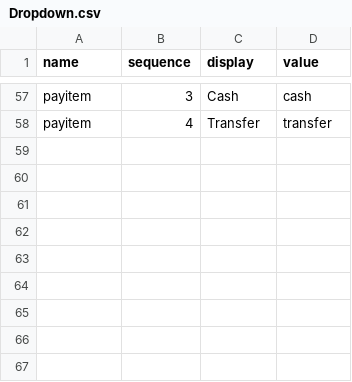
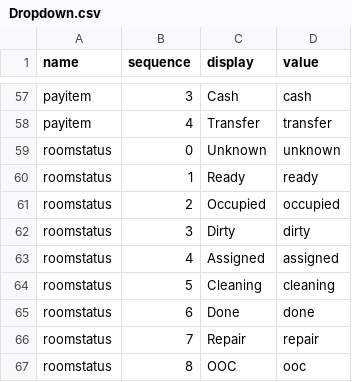
Before and after one commit to saipan-tech/rsvn, a CSV file: Dropdown.csv, drawn as a sheet; only a part is shown, gaps mark what is left out.

```diff
--- a/Dropdown.csv
+++ b/Dropdown.csv
@@ -58 +58,10 @@ payitem,3,Cash,cash
 payitem,4,Transfer,transfer
+roomstatus,0,Unknown,unknown
+roomstatus,1,Ready,ready
+roomstatus,2,Occupied,occupied
+roomstatus,3,Dirty,dirty
+roomstatus,4,Assigned,assigned
+roomstatus,5,Cleaning,cleaning
+roomstatus,6,Done,done
+roomstatus,7,Repair,repair
+roomstatus,8,OOC,ooc
```
Also changed, not shown: Room.csv, 15 other files.
